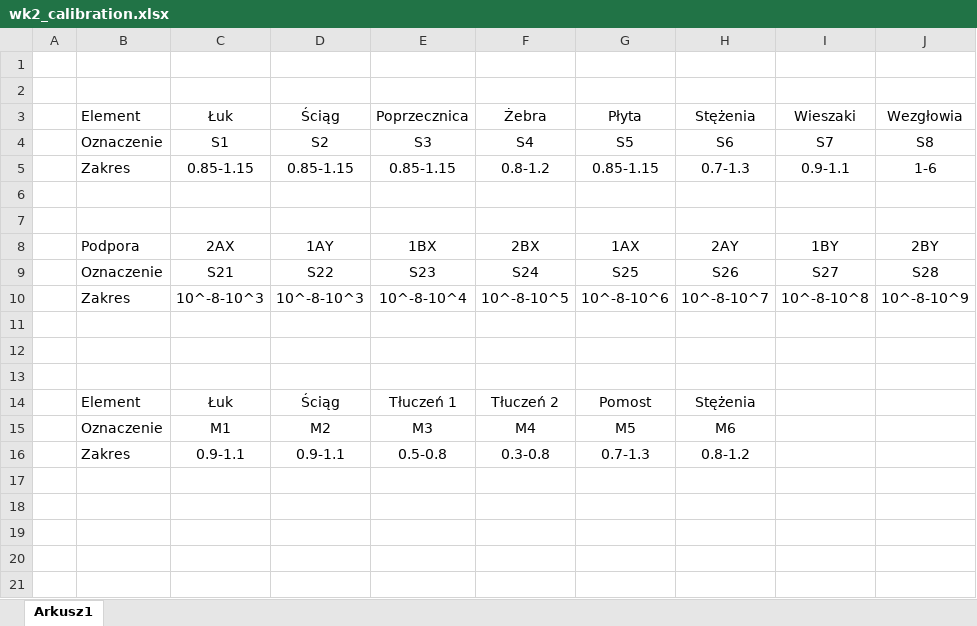
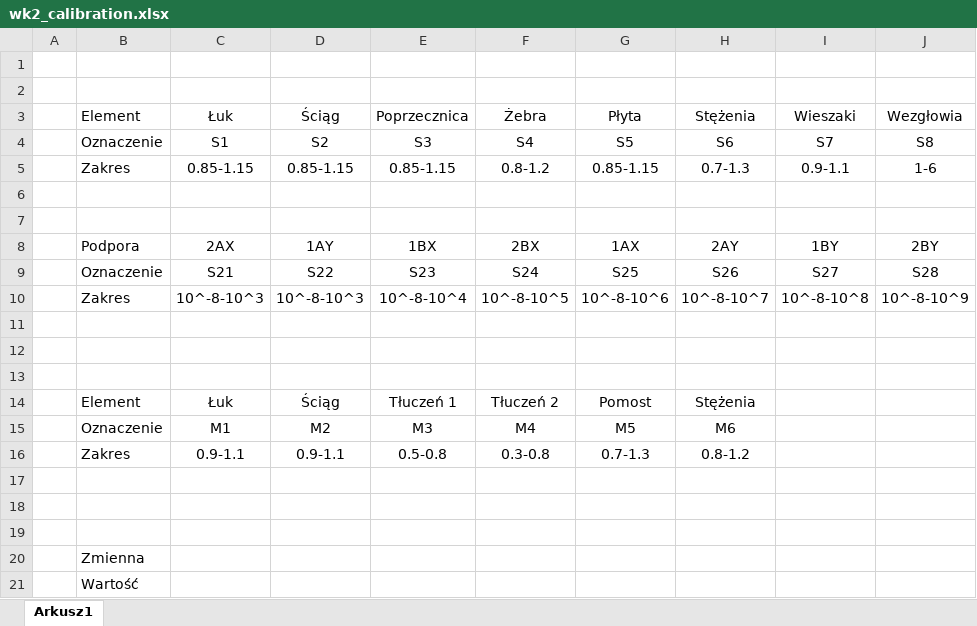
Before and after one commit to PrzemekKali/phd_kali, an Excel workbook: tables/wk2_calibration.xlsx, sheet Arkusz1, drawn as a sheet; values as stored, in another font and other column widths than the file's, no borders; the diff names each change by its address in the sheet, - before the commit and + after, or states it on an @@ line.

```diff
--- a/tables/wk2_calibration.xlsx (sheet Arkusz1)
+++ b/tables/wk2_calibration.xlsx (sheet Arkusz1)
+row 17: (empty)
+row 18: (empty)
+row 19: (empty)
+row 20:  | Zmienna
+row 21:  | Wartość
```
Also changed, not shown: 7 other files.
